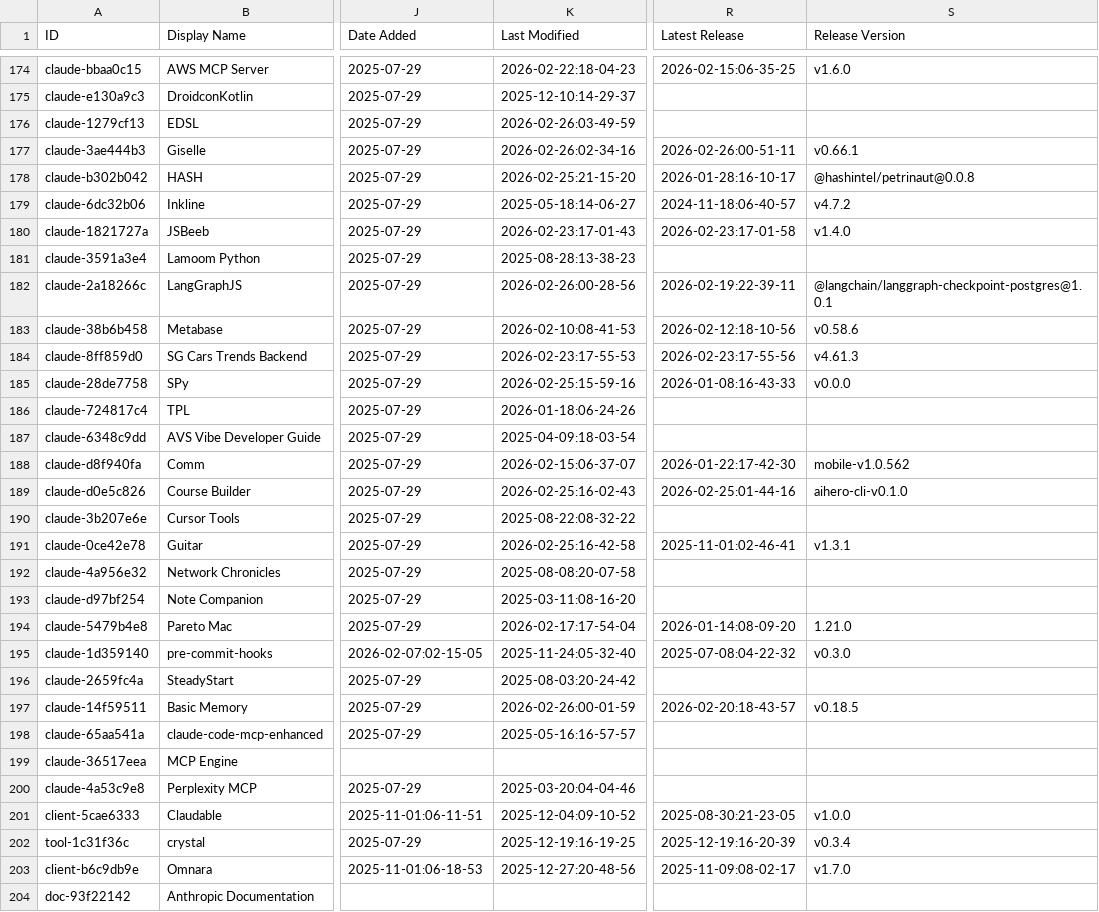
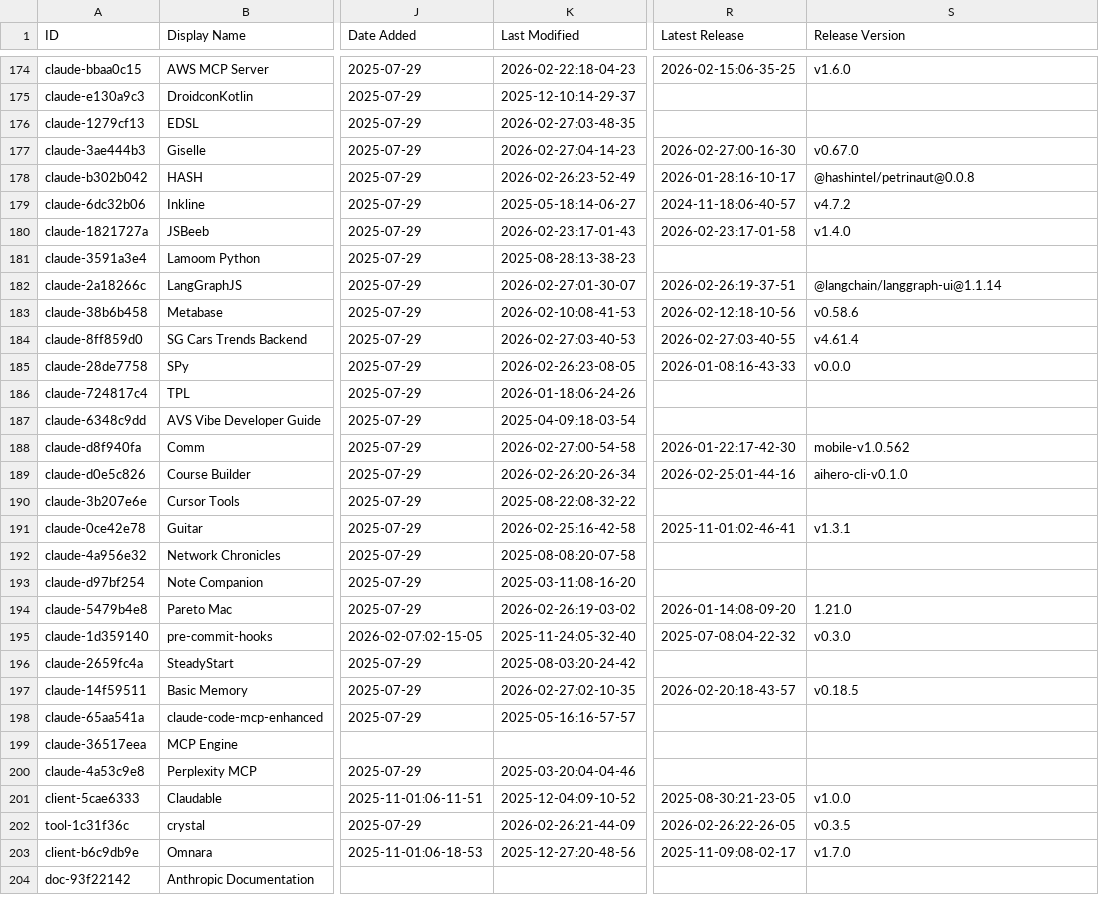
Before and after one commit to prasaria/awesome-claude-code, a CSV file: THE_RESOURCES_TABLE.csv, drawn as a sheet; only a part is shown, gaps mark what is left out; the diff covers the shown part only; the diff names each change by its address in the sheet, - before the commit and + after, or states it on an @@ line.

```diff
--- a/THE_RESOURCES_TABLE.csv
+++ b/THE_RESOURCES_TABLE.csv
-K176 (Last Modified): 2026-02-26:03-49-59
+K176 (Last Modified): 2026-02-27:03-48-35
-K177 (Last Modified): 2026-02-26:02-34-16
+K177 (Last Modified): 2026-02-27:04-14-23
-R177 (Latest Release): 2026-02-26:00-51-11
+R177 (Latest Release): 2026-02-27:00-16-30
-S177 (Release Version): v0.66.1
+S177 (Release Version): v0.67.0
-K178 (Last Modified): 2026-02-25:21-15-20
+K178 (Last Modified): 2026-02-26:23-52-49
-K182 (Last Modified): 2026-02-26:00-28-56
+K182 (Last Modified): 2026-02-27:01-30-07
-R182 (Latest Release): 2026-02-19:22-39-11
+R182 (Latest Release): 2026-02-26:19-37-51
-S182 (Release Version): @langchain/langgraph-checkpoint-postgres@1.0.1
+S182 (Release Version): @langchain/langgraph-ui@1.1.14
-K184 (Last Modified): 2026-02-23:17-55-53
+K184 (Last Modified): 2026-02-27:03-40-53
-R184 (Latest Release): 2026-02-23:17-55-56
+R184 (Latest Release): 2026-02-27:03-40-55
-S184 (Release Version): v4.61.3
+S184 (Release Version): v4.61.4
-K185 (Last Modified): 2026-02-25:15-59-16
+K185 (Last Modified): 2026-02-26:23-08-05
-K188 (Last Modified): 2026-02-15:06-37-07
+K188 (Last Modified): 2026-02-27:00-54-58
-K189 (Last Modified): 2026-02-25:16-02-43
+K189 (Last Modified): 2026-02-26:20-26-34
-K194 (Last Modified): 2026-02-17:17-54-04
+K194 (Last Modified): 2026-02-26:19-03-02
-K197 (Last Modified): 2026-02-26:00-01-59
+K197 (Last Modified): 2026-02-27:02-10-35
-K202 (Last Modified): 2025-12-19:16-19-25
+K202 (Last Modified): 2026-02-26:21-44-09
-R202 (Latest Release): 2025-12-19:16-20-39
+R202 (Latest Release): 2026-02-26:22-26-05
-S202 (Release Version): v0.3.4
+S202 (Release Version): v0.3.5
```
Also changed, not shown: 31 edited cells elsewhere in this file.
